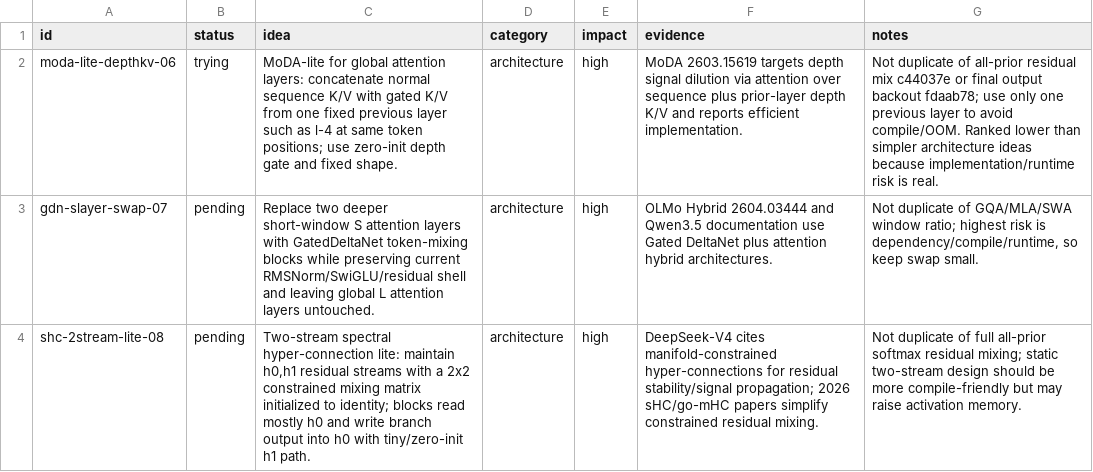
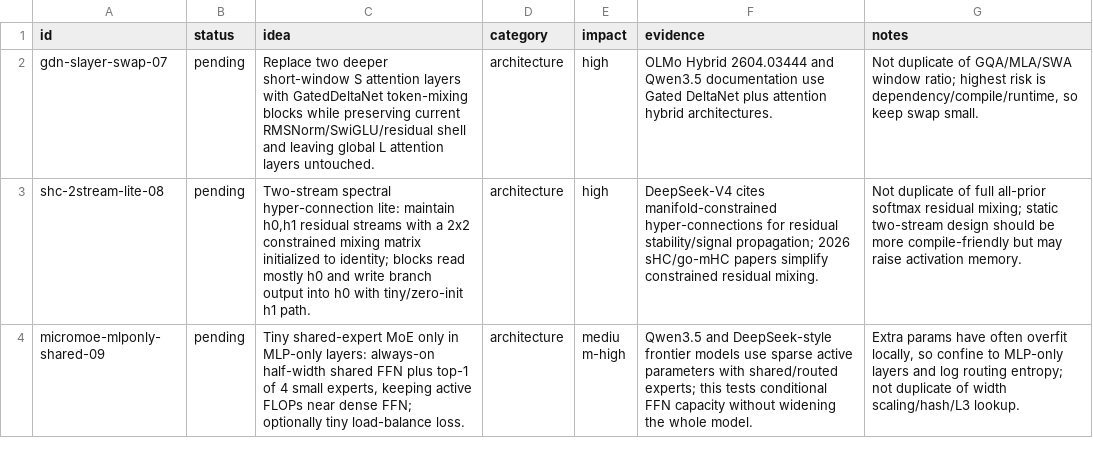
Before and after one commit to Djordje-Stojanovic/TrainRTX5070_200MTokens, a TSV file: ideas.tsv, drawn as a sheet; only a part is shown; the shorter side is filled out with more unchanged rows; the diff names each change by its address in the sheet, - before the commit and + after, or states it on an @@ line.

Commit message:
ideas: remove moda-lite-depthkv-06 (tried, discarded — see results aa125ee)

```diff
--- a/ideas.tsv
+++ b/ideas.tsv
-row 2: moda-lite-depthkv-06 | trying | MoDA-lite for global attention layers: concatenate normal sequence K/V with gated K/V from one fixed previous layer such as l-4 at same token positions; use zero-init depth gate and fixed shape. | architecture | high | MoDA 2603.15619 targets depth signal dilution via attention over sequence plus prior-layer depth K/V and reports efficient implementation. | Not duplicate of all-prior residual mix c44037e or final output backout fdaab78; use only one previous layer to avoid compile/OOM. Ranked lower than simpler architecture ideas because implementation/runtime risk is real.
```
